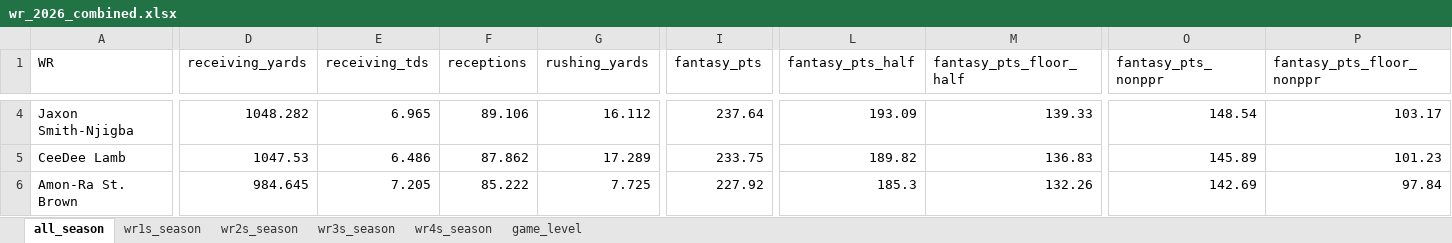
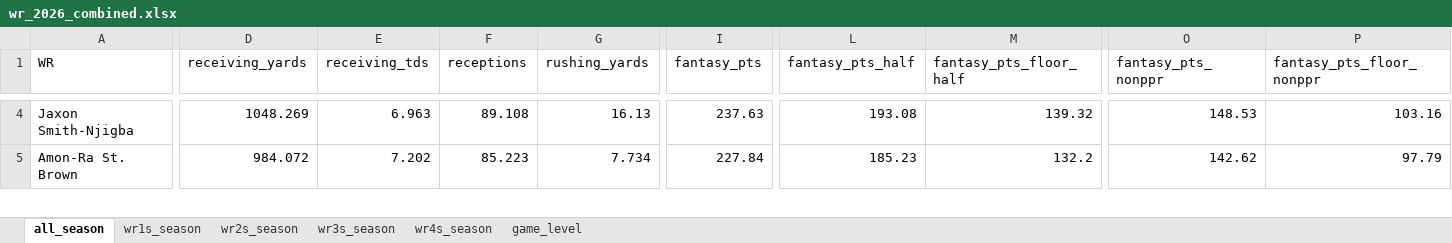
Before and after one commit to egomaniacsfantasy/lineup-lab, an Excel workbook: projections/wr_2026_combined.xlsx, sheet all_season, drawn as a sheet; only a part is shown, gaps mark what is left out; values as stored, in another font and other column widths than the file's, no borders; removed rows and columns are numbered as before the commit, all else as after; rows hold the shown columns only; the diff covers the shown part only; the diff names each change by its address in the sheet, - before the commit and + after, or states it on an @@ line.

```diff
--- a/projections/wr_2026_combined.xlsx (sheet all_season)
+++ b/projections/wr_2026_combined.xlsx (sheet all_season)
-D4 (receiving_yards): 1048.282
+D4 (receiving_yards): 1048.269
-E4 (receiving_tds): 6.965
+E4 (receiving_tds): 6.963
-F4 (receptions): 89.106
+F4 (receptions): 89.108
-G4 (rushing_yards): 16.112
+G4 (rushing_yards): 16.13
-I4 (fantasy_pts): 237.64
+I4 (fantasy_pts): 237.63
-L4 (fantasy_pts_half): 193.09
+L4 (fantasy_pts_half): 193.08
-M4 (fantasy_pts_floor_half): 139.33
+M4 (fantasy_pts_floor_half): 139.32
-O4 (fantasy_pts_nonppr): 148.54
+O4 (fantasy_pts_nonppr): 148.53
-P4 (fantasy_pts_floor_nonppr): 103.17
+P4 (fantasy_pts_floor_nonppr): 103.16
-row 5: CeeDee Lamb | 1047.53 | 6.486 | 87.862 | 17.289 | 233.75 | 189.82 | 136.83 | 145.89 | 101.23
-D5 (receiving_yards): 984.645
+D5 (receiving_yards): 984.072
-E5 (receiving_tds): 7.205
+E5 (receiving_tds): 7.202
-F5 (receptions): 85.222
+F5 (receptions): 85.223
-G5 (rushing_yards): 7.725
+G5 (rushing_yards): 7.734
-I5 (fantasy_pts): 227.92
+I5 (fantasy_pts): 227.84
-L5 (fantasy_pts_half): 185.3
+L5 (fantasy_pts_half): 185.23
-M5 (fantasy_pts_floor_half): 132.26
+M5 (fantasy_pts_floor_half): 132.2
-O5 (fantasy_pts_nonppr): 142.69
+O5 (fantasy_pts_nonppr): 142.62
-P5 (fantasy_pts_floor_nonppr): 97.84
+P5 (fantasy_pts_floor_nonppr): 97.79
```
Also changed, not shown: 12 added rows, 11 removed rows and 1059 edited cells elsewhere in this sheet, sheet game_level, sheet wr1s_season, sheet wr3s_season, sheet wr2s_season, sheet wr4s_season.
